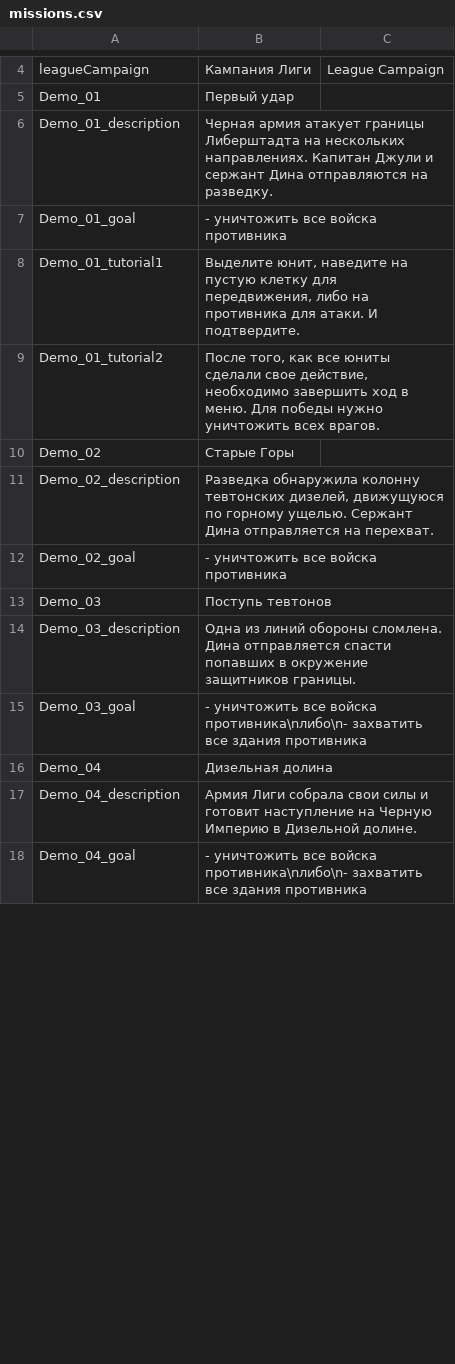
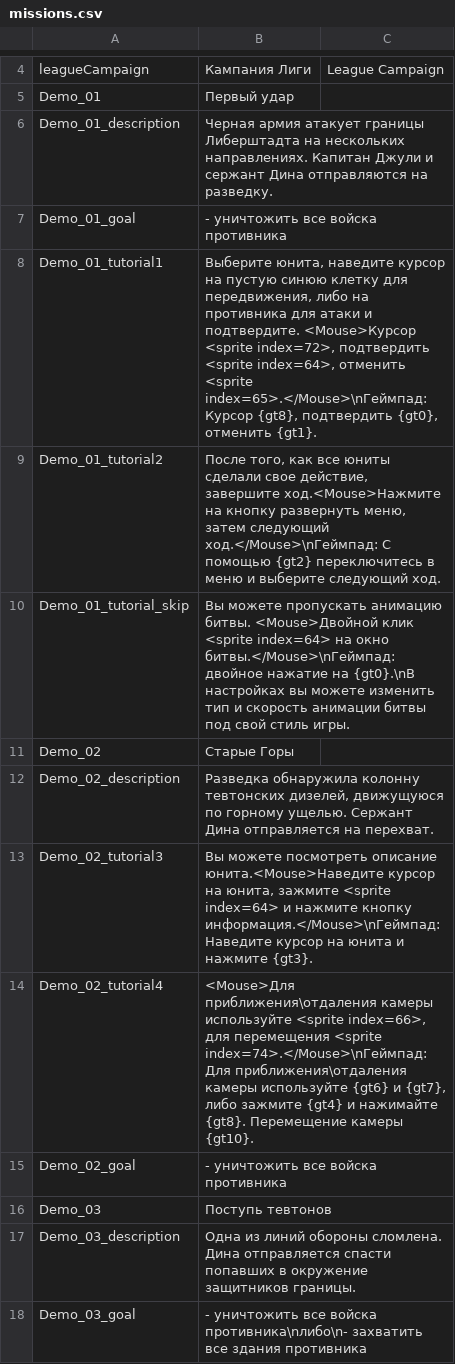
Before and after one commit to Fimorrr/Unit-and-CO-editor, a CSV file: upgrade_names/missions.csv, drawn as a sheet; only a part is shown, gaps mark what is left out; the shorter side is filled out with more unchanged rows; the diff covers the shown part only.

Commit message:
Added weight attack table

```diff
--- a/upgrade_names/missions.csv
+++ b/upgrade_names/missions.csv
@@ -7,6 +7,9 @@ Demo_01_description,Черная армия атакует границы Либ
 Demo_01_goal,- уничтожить все войска противника,
-Demo_01_tutorial1,"Выделите юнит, наведите на пустую клетку для передвижения, либо на противника для атаки. И подтвердите.",
-Demo_01_tutorial2,"После того, как все юниты сделали свое действие, необходимо завершить ход в меню. Для победы нужно уничтожить всех врагов.",
+Demo_01_tutorial1,"Выберите юнита, наведите курсор на пустую синюю клетку для передвижения, либо на противника для атаки и подтвердите. <Mouse>Курсор <sprite index=72>, подтвердить <sprite index=64>, отменить <sprite index=65>.</Mouse>\nГеймпад: Курсор {gt8}, подтвердить {gt0}, отменить {gt1}.",
+Demo_01_tutorial2,"После того, как все юниты сделали свое действие, завершите ход.<Mouse>Нажмите на кнопку развернуть меню, затем следующий ход.</Mouse>\nГеймпад: С помощью {gt2} переключитесь в меню и выберите следующий ход. ",
+Demo_01_tutorial_skip,Вы можете пропускать анимацию битвы. <Mouse>Двойной клик <sprite index=64> на окно битвы.</Mouse>\nГеймпад: двойное нажатие на {gt0}.\nВ настройках вы можете изменить тип и скорость анимации битвы под свой стиль игры.,
 Demo_02,Старые Горы,
 Demo_02_description,"Разведка обнаружила колонну тевтонских дизелей, движущуюся по горному ущелью. Сержант Дина отправляется на перехват.",
+Demo_02_tutorial3,"Вы можете посмотреть описание юнита.<Mouse>Наведите курсор на юнита, зажмите <sprite index=64> и нажмите кнопку информация.</Mouse>\nГеймпад: Наведите курсор на юнита и нажмите {gt3}.",
+Demo_02_tutorial4,"<Mouse>Для приближения\отдаления камеры используйте <sprite index=66>, для перемещения <sprite index=74>.</Mouse>\nГеймпад: Для приближения\отдаления камеры используйте {gt6} и {gt7}, либо зажмите {gt4} и нажимайте {gt8}. Перемещение камеры {gt10}.",
 Demo_02_goal,- уничтожить все войска противника,
```
Also changed, not shown: 4 added rows and 1 removed row elsewhere in this file, upgrade_names/upg_description.csv, 4 other files.
